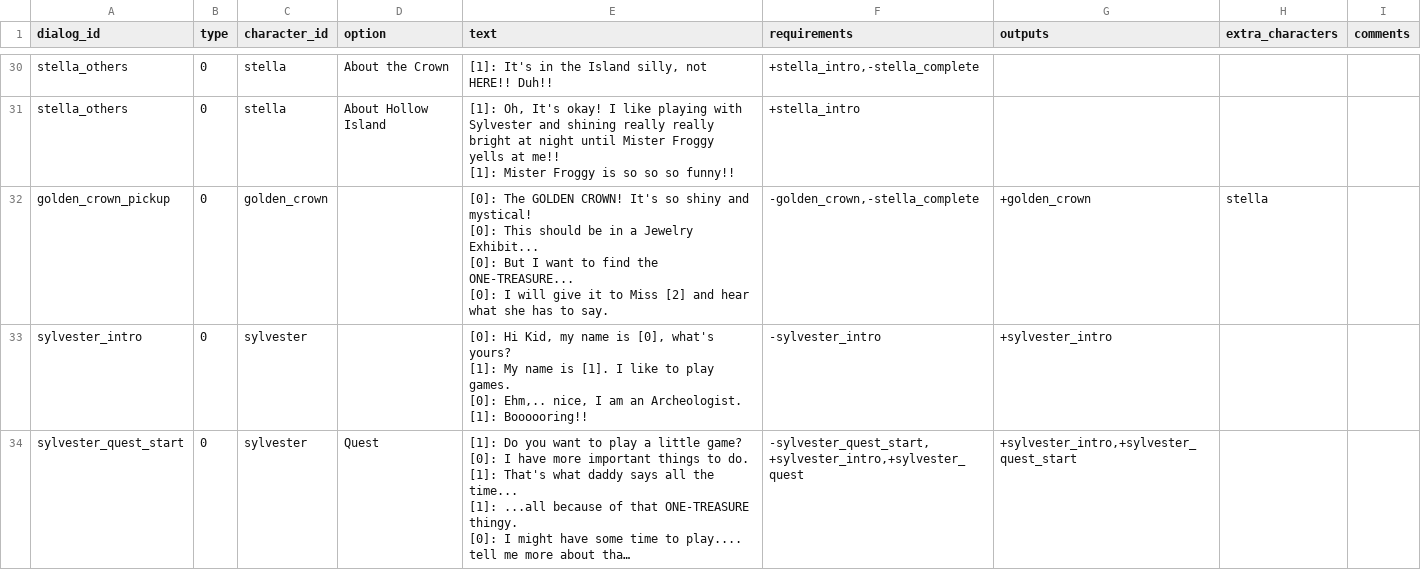
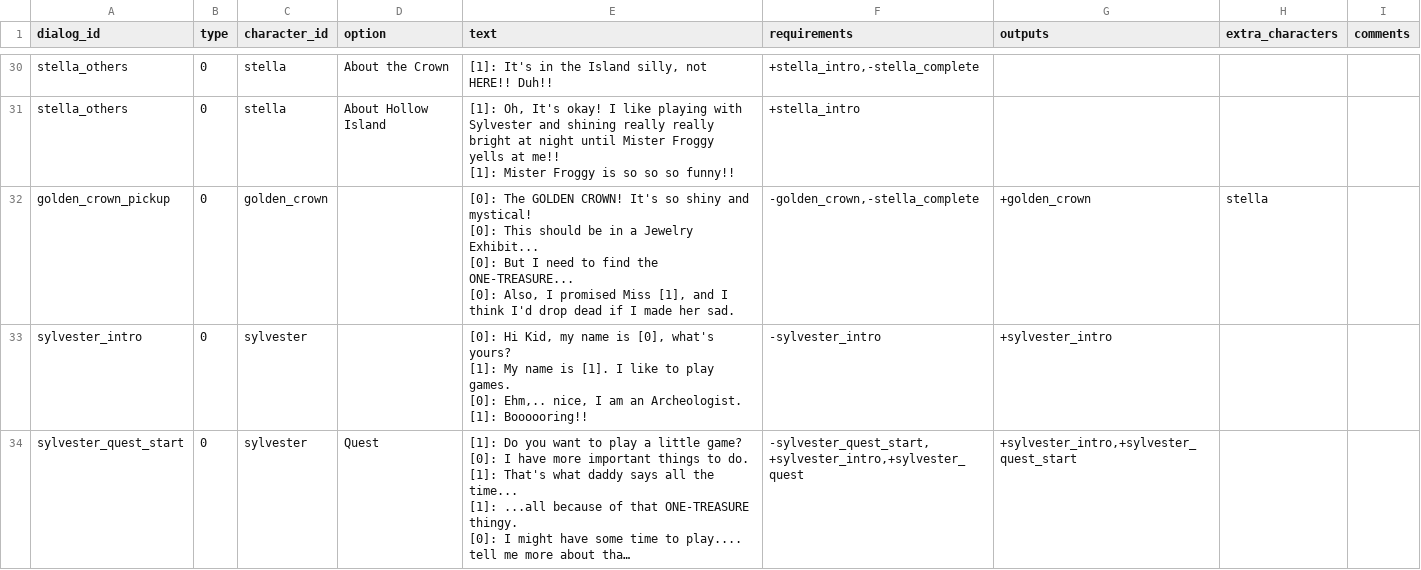
Before and after one commit to acoppes/gbjams, a CSV file: gbjam14/Assets/StreamingAssets/dialogs-database.csv, drawn as a sheet; only a part is shown, gaps mark what is left out; long unchanged cells end in ….

Commit message:
last batch

```diff
--- a/gbjam14/Assets/StreamingAssets/dialogs-database.csv
+++ b/gbjam14/Assets/StreamingAssets/dialogs-database.csv
@@ -139,6 +139,6 @@ stella_others,0,stella,About Hollow Island,"[1]: Oh, It's okay! I like playing w
 [1]: Mister Froggy is so so so funny!!",+stella_intro,,,
-golden_crown_pickup,0,golden_crown,,"[0]: The GOLDEN CROWN! It's so shiny and mystical!
-[0]: This should be in a Jewelry Exhibit...
-[0]: But I want to find the ONE-TREASURE...
-[0]: I will give it to Miss [2] and hear what she has to say.","-golden_crown,-stella_complete",+golden_crown,stella,
+golden_crown_pickup,0,golden_crown,,"[0]: The GOLDEN CROWN! It's so shiny and mystical!
+[0]: This should be in a Jewelry Exhibit...
+[0]: But I need to find the ONE-TREASURE...
+[0]: Also, I promised Miss [1], and I think I'd drop dead if I made her sad.","-golden_crown,-stella_complete",+golden_crown,stella,
 sylvester_intro,0,sylvester,,"[0]: Hi Kid, my name is [0], what's yours?
```
